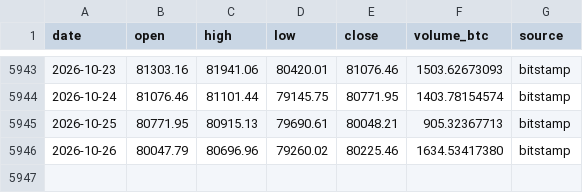
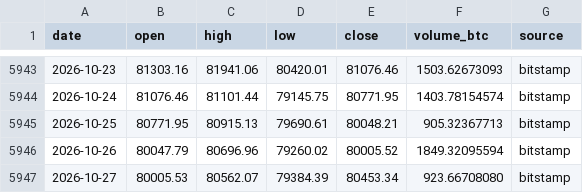
Before and after one commit to nateg511-wq/Daily-Weekly-Tracker, a CSV file: data/btc_usd_daily_full.csv, drawn as a sheet; only a part is shown, gaps mark what is left out.

```diff
--- a/data/btc_usd_daily_full.csv
+++ b/data/btc_usd_daily_full.csv
@@ -5945,2 +5945,3 @@ date,open,high,low,close,volume_btc,source
 2026-10-25,80771.95,80915.13,79690.61,80048.21,905.32367713,bitstamp
-2026-10-26,80047.79,80696.96,79260.02,80225.46,1634.53417380,bitstamp
+2026-10-26,80047.79,80696.96,79260.02,80005.52,1849.32095594,bitstamp
+2026-10-27,80005.53,80562.07,79384.39,80453.34,923.66708080,bitstamp
```
Also changed, not shown: data/btc_usd_daily.csv, data/indicators_monthly.csv, 13 other files.
